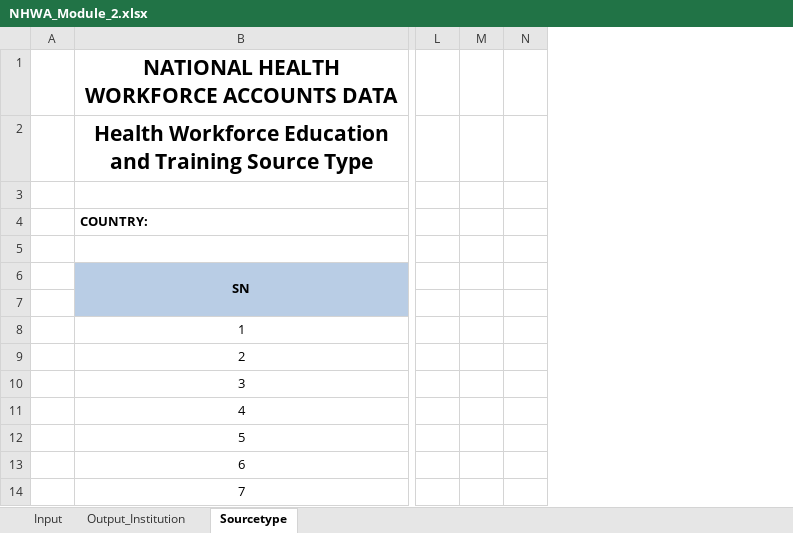
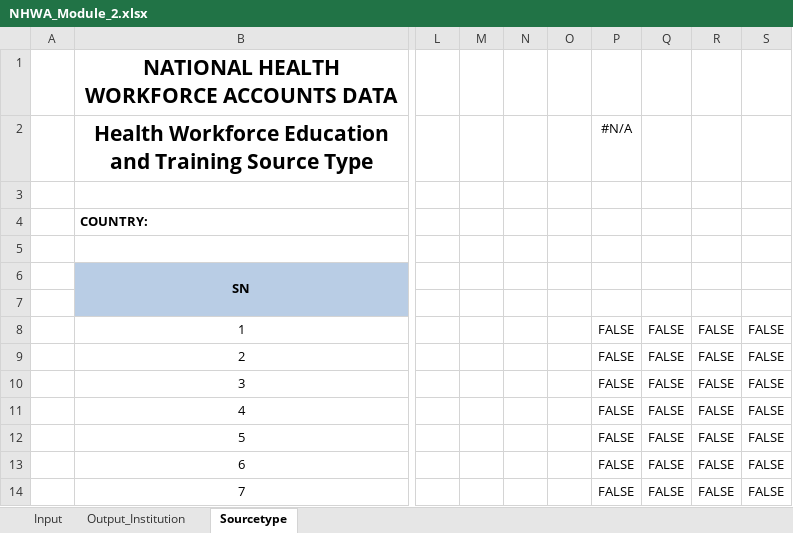
Before and after one commit to WISCENTD-UPC/Excel_Data_Importer, an Excel workbook: templates/NHWA_Module_2.xlsx, sheet Sourcetype, drawn as a sheet; only a part is shown, gaps mark what is left out; values as stored, in another font and other column widths than the file's, no borders; charts and pictures not drawn; the diff names each change by its address in the sheet, - before the commit and + after, or states it on an @@ line.

```diff
--- a/templates/NHWA_Module_2.xlsx (sheet Sourcetype)
+++ b/templates/NHWA_Module_2.xlsx (sheet Sourcetype)
@@ column O unhidden, empty @@
@@ column P unhidden, rows 2-14: #N/A |  |  |  |  |  | FALSE | FALSE | FALSE | FALSE | FALSE | FALSE | FALSE @@
@@ column Q unhidden, rows 8-14: all FALSE @@
@@ column R unhidden, rows 8-14: all FALSE @@
@@ column S unhidden, rows 8-14: all FALSE @@
```
Also changed, not shown: hidden cells, charts or pictures, 2 other files.
